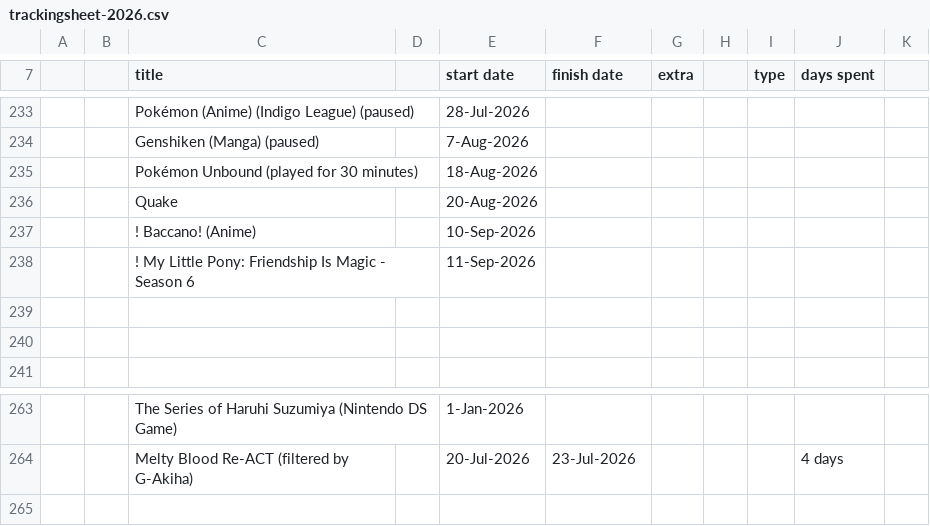
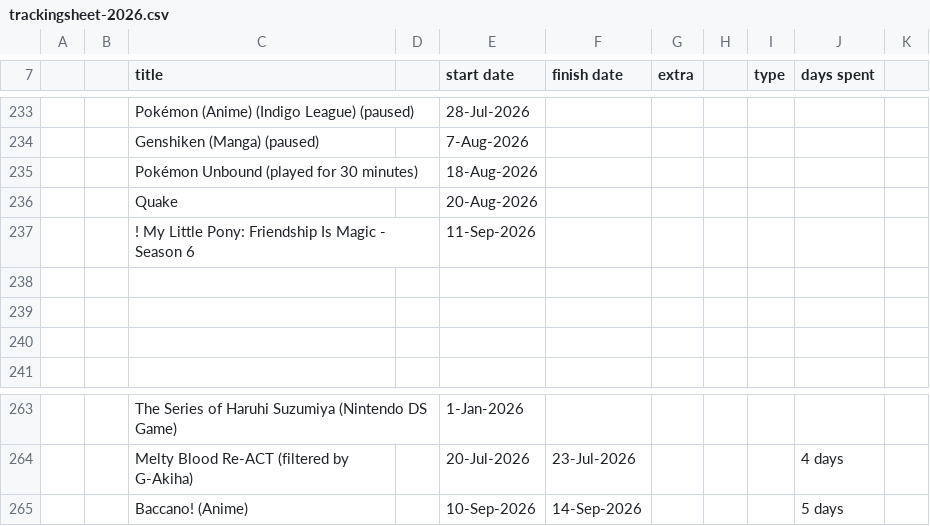
Before and after one commit to tdkumon/google-sheets-mirror, a CSV file: trackingsheet-2026.csv, drawn as a sheet; only a part is shown, gaps mark what is left out; removed rows and columns are numbered as before the commit, all else as after; the diff names each change by its address in the sheet, - before the commit and + after, or states it on an @@ line.

```diff
--- a/trackingsheet-2026.csv
+++ b/trackingsheet-2026.csv
-row 237:  |  | ! Baccano! (Anime) |  | 10-Sep-2026
+row 238: (empty)
+row 265:  |  | Baccano! (Anime) |  | 10-Sep-2026 | 14-Sep-2026 |  |  |  | 5 days
```
Also changed, not shown: 1 other file.
